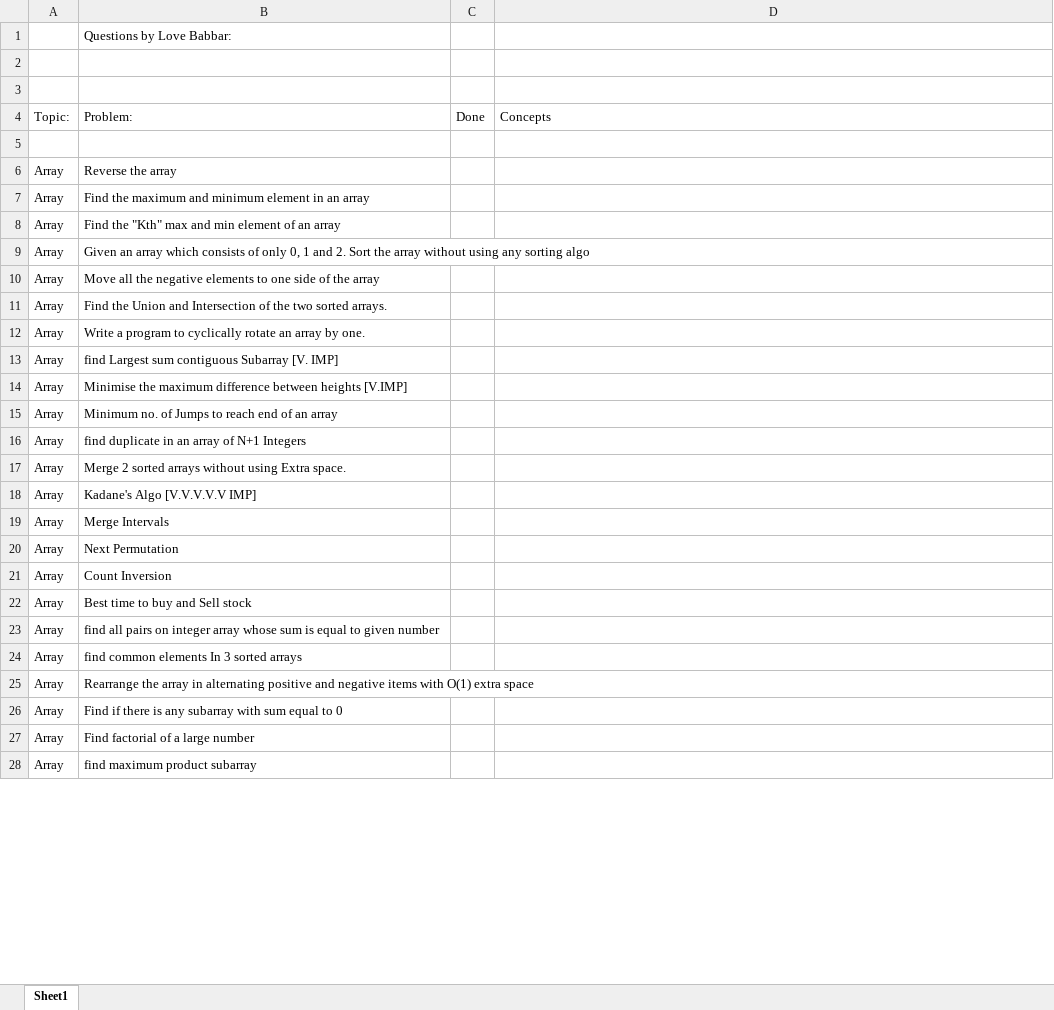
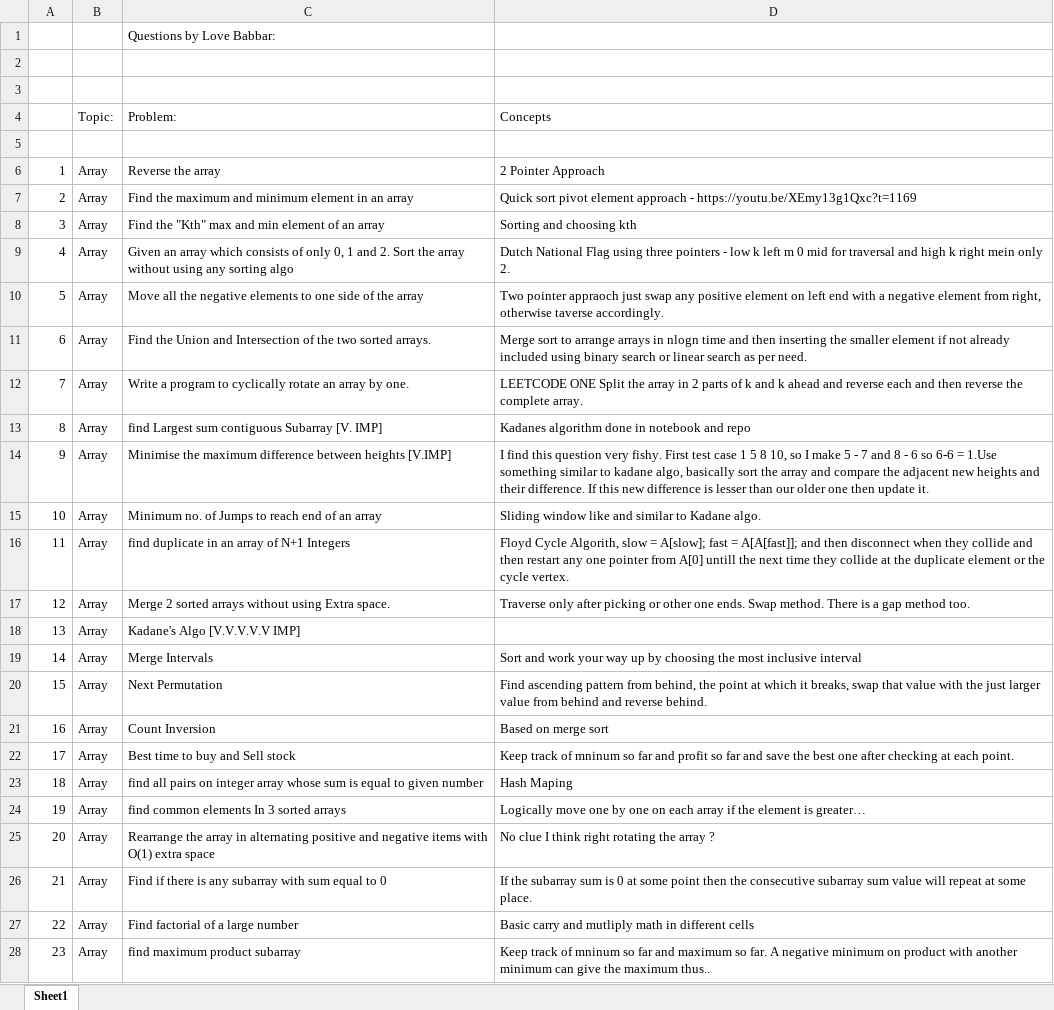
Before and after one commit to saketbyte/CP-DCS, an Excel workbook: FINAL450.xlsx, sheet Sheet1, drawn as a sheet; only a part is shown; values as stored, in another font and other column widths than the file's, no cell formats; removed rows and columns are numbered as before the commit, all else as after; the diff covers the shown part only; the diff names each change by its address in the sheet, - before the commit and + after, or states it on an @@ line.

```diff
--- a/FINAL450.xlsx (sheet Sheet1)
+++ b/FINAL450.xlsx (sheet Sheet1)
+column A, rows 6-28: 1 | 2 | 3 | 4 | 5 | 6 | 7 | 8 | 9 | 10 | 11 | 12 | 13 | 14 | 15 | 16 | 17 | 18 | 19 | 20 | 21 | 22 | 23
-column C (Done), empty
-D6 (Concepts): (empty)
+D6 (Concepts): 2 Pointer Approach
-D7 (Concepts): (empty)
+D7 (Concepts): Quick sort pivot element approach - https://youtu.be/XEmy13g1Qxc?t=1169
-D8 (Concepts): (empty)
+D8 (Concepts): Sorting and choosing kth
-D9 (Concepts): (empty)
+D9 (Concepts): Dutch National Flag using three pointers - low k left m 0 mid for traversal and high k right mein only 2.
-D10 (Concepts): (empty)
+D10 (Concepts): Two pointer appraoch just swap any positive element on left end with a negative element from right, otherwise taverse accordingly.
-D11 (Concepts): (empty)
+D11 (Concepts): Merge sort to arrange arrays in nlogn time and then inserting the smaller element if not already included using binary search or linear search as per need.
-D12 (Concepts): (empty)
+D12 (Concepts): LEETCODE ONE Split the array in 2 parts of k and k ahead and reverse each and then reverse the complete array.
-D13 (Concepts): (empty)
+D13 (Concepts): Kadanes algorithm done in notebook and repo
-D14 (Concepts): (empty)
+D14 (Concepts): I find this question very fishy. First test case 1 5 8 10, so I make 5 - 7 and 8 - 6 so 6-6 = 1.Use something similar to kadane algo, basically sort the array and compare the adjacent new heights and their difference. If this new difference is lesser than our older one then update it.
-D15 (Concepts): (empty)
+D15 (Concepts): Sliding window like and similar to Kadane algo.
-D16 (Concepts): (empty)
+D16 (Concepts): Floyd Cycle Algorith, slow = A[slow]; fast = A[A[fast]]; and then disconnect when they collide and then restart any one pointer from A[0] untill the next time they collide at the duplicate element or the cycle vertex.
-D17 (Concepts): (empty)
+D17 (Concepts): Traverse only after picking or other one ends. Swap method. There is a gap method too.
-D19 (Concepts): (empty)
+D19 (Concepts): Sort and work your way up by choosing the most inclusive interval
-D20 (Concepts): (empty)
+D20 (Concepts): Find ascending pattern from behind, the point at which it breaks, swap that value with the just larger value from behind and reverse behind.
-D21 (Concepts): (empty)
+D21 (Concepts): Based on merge sort
-D22 (Concepts): (empty)
+D22 (Concepts): Keep track of mninum so far and profit so far and save the best one after checking at each point.
-D23 (Concepts): (empty)
+D23 (Concepts): Hash Maping
-D24 (Concepts): (empty)
+D24 (Concepts): Logically move one by one on each array if the element is greater…
-D25 (Concepts): (empty)
+D25 (Concepts): No clue I think right rotating the array ?
-D26 (Concepts): (empty)
+D26 (Concepts): If the subarray sum is 0 at some point then the consecutive subarray sum value will repeat at some place.
-D27 (Concepts): (empty)
+D27 (Concepts): Basic carry and mutliply math in different cells
-D28 (Concepts): (empty)
+D28 (Concepts): Keep track of mninum so far and maximum so far. A negative minimum on product with another minimum can give the maximum thus..
```
Also changed, not shown: 1 added row and 39 edited cells elsewhere in this sheet, cell formats, 1 other file.
